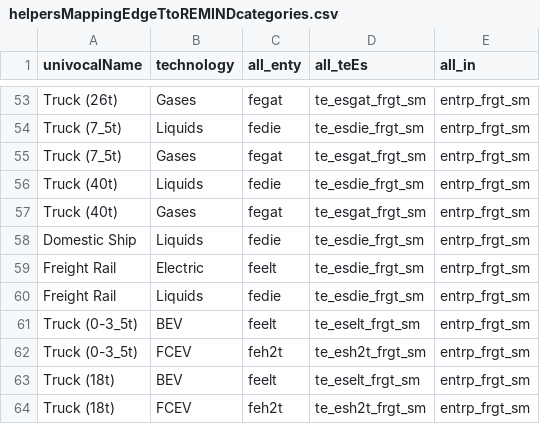
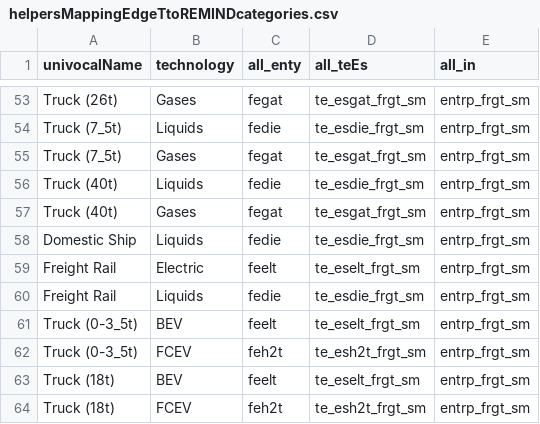
Before and after one commit to pik-piam/edgeTransport, a CSV file: inst/extdata/helpersMappingEdgeTtoREMINDcategories.csv, drawn as a sheet; only a part is shown, gaps mark what is left out.

Commit message:
fix mapping bug

```diff
--- a/inst/extdata/helpersMappingEdgeTtoREMINDcategories.csv
+++ b/inst/extdata/helpersMappingEdgeTtoREMINDcategories.csv
@@ -58,3 +58,3 @@ Truck (40t);Gases;fegat;te_esgat_frgt_sm;entrp_frgt_sm
 Domestic Ship;Liquids;fedie;te_esdie_frgt_sm;entrp_frgt_sm
-Freight Rail;Electric;feelt;te_esdie_frgt_sm;entrp_frgt_sm
+Freight Rail;Electric;feelt;te_eselt_frgt_sm;entrp_frgt_sm
 Freight Rail;Liquids;fedie;te_esdie_frgt_sm;entrp_frgt_sm
```
Also changed, not shown: 1 other file.
